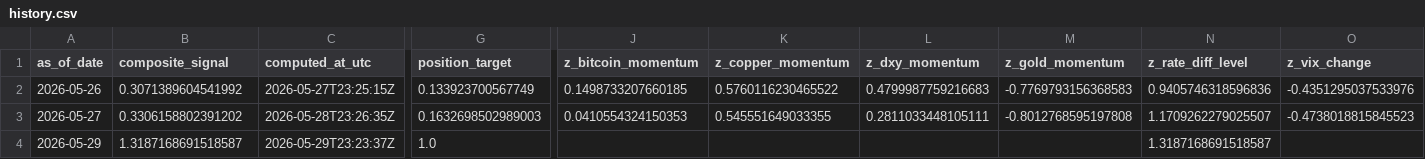
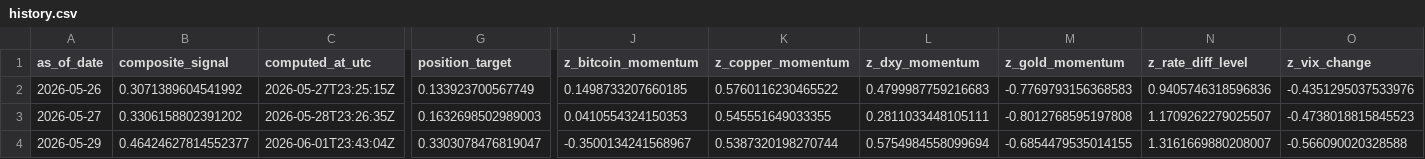
Before and after one commit to Allanli1011/uc-trading, a CSV file: signals/history.csv, drawn as a sheet; only a part is shown, gaps mark what is left out; the diff names each change by its address in the sheet, - before the commit and + after, or states it on an @@ line.

```diff
--- a/signals/history.csv
+++ b/signals/history.csv
-B4 (composite_signal): 1.3187168691518587
+B4 (composite_signal): 0.46424627814552377
-C4 (computed_at_utc): 2026-05-29T23:23:37Z
+C4 (computed_at_utc): 2026-06-01T23:43:04Z
-G4 (position_target): 1.0
+G4 (position_target): 0.3303078476819047
-J4 (z_bitcoin_momentum): (empty)
+J4 (z_bitcoin_momentum): -0.3500134241568967
-K4 (z_copper_momentum): (empty)
+K4 (z_copper_momentum): 0.5387320198270744
-L4 (z_dxy_momentum): (empty)
+L4 (z_dxy_momentum): 0.5754984558099694
-M4 (z_gold_momentum): (empty)
+M4 (z_gold_momentum): -0.6854479535014155
-N4 (z_rate_diff_level): 1.3187168691518587
+N4 (z_rate_diff_level): 1.3161669880208007
-O4 (z_vix_change): (empty)
+O4 (z_vix_change): -0.566090020328588
```
Also changed, not shown: 2 other files.
